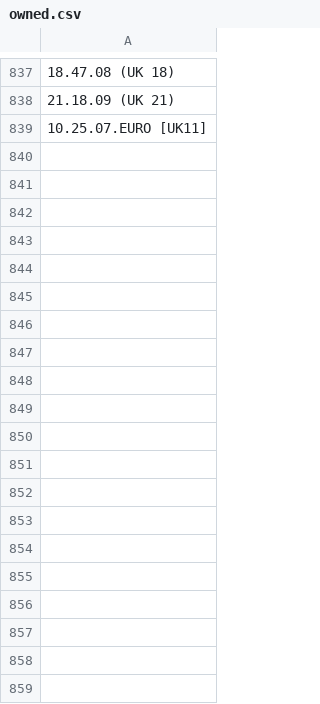
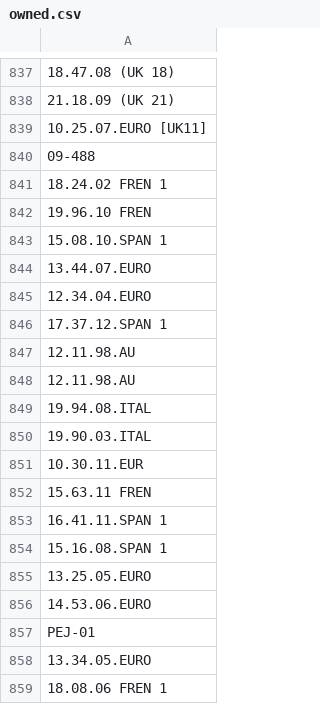
Before and after one commit to nicholasgibson2/laserjuke-explorer, a CSV file: custom_lists/owned.csv, drawn as a sheet; only a part is shown, gaps mark what is left out; the diff covers the shown part only; the diff names each change by its address in the sheet, - before the commit and + after, or states it on an @@ line.

Commit message:
owned discs, tino discs

```diff
--- a/custom_lists/owned.csv
+++ b/custom_lists/owned.csv
+row 840: 09-488
+row 841: 18.24.02 FREN 1
+row 842: 19.96.10 FREN
+row 843: 15.08.10.SPAN 1
+row 844: 13.44.07.EURO
+row 845: 12.34.04.EURO
+row 846: 17.37.12.SPAN 1
+row 847: 12.11.98.AU
+row 848: 12.11.98.AU
+row 849: 19.94.08.ITAL
+row 850: 19.90.03.ITAL
+row 851: 10.30.11.EUR
+row 852: 15.63.11 FREN
+row 853: 16.41.11.SPAN 1
+row 854: 15.16.08.SPAN 1
+row 855: 13.25.05.EURO
+row 856: 14.53.06.EURO
+row 857: PEJ-01
+row 858: 13.34.05.EURO
+row 859: 18.08.06 FREN 1
```
Also changed, not shown: 29 added rows elsewhere in this file, custom_lists/tino.csv, data/discs.csv, 3 other files.
